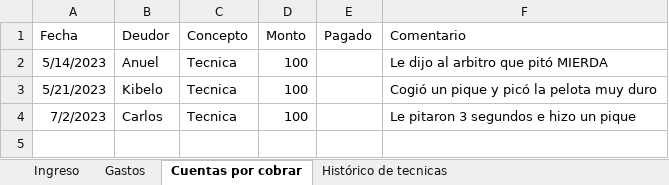
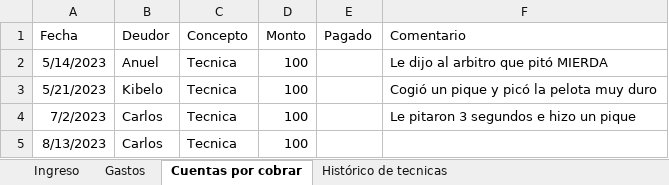
Before and after one commit to Johan-rosa/goat_website, an Excel workbook: data/aportes.xlsx, sheet Cuentas por cobrar, drawn as a sheet; values as stored, in another font and other column widths than the file's, no borders; the diff names each change by its address in the sheet, - before the commit and + after, or states it on an @@ line.

```diff
--- a/data/aportes.xlsx (sheet Cuentas por cobrar)
+++ b/data/aportes.xlsx (sheet Cuentas por cobrar)
+row 5: 8/13/2023 | Carlos | Tecnica | 100
```
Also changed, not shown: sheet Ingreso, sheet Gastos, 3 other files.
